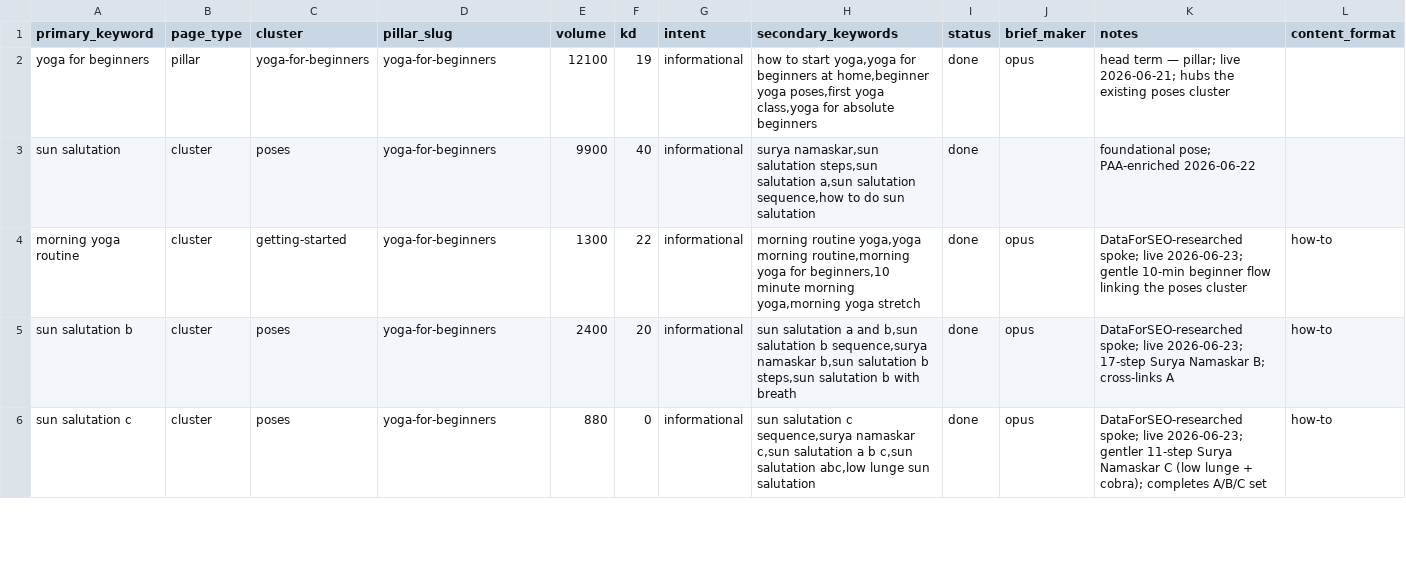
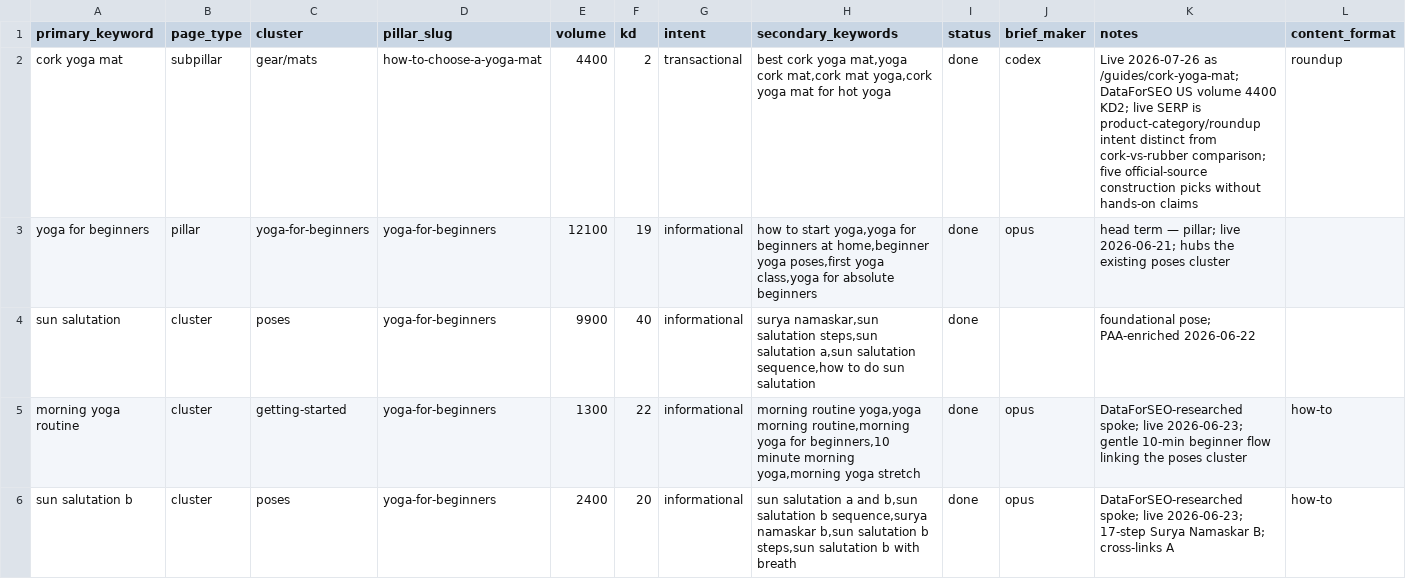
Before and after one commit to MarvinNL046/theyogasensei, a CSV file: keywords.csv, drawn as a sheet; only a part is shown; the shorter side is filled out with more unchanged rows.

Commit message:
Publish cork yoga mat guide

```diff
--- a/keywords.csv
+++ b/keywords.csv
@@ -1,2 +1,3 @@
 primary_keyword,page_type,cluster,pillar_slug,volume,kd,intent,secondary_keywords,status,brief_maker,notes,content_format
+cork yoga mat,subpillar,gear/mats,how-to-choose-a-yoga-mat,4400,2,transactional,"best cork yoga mat,yoga cork mat,cork mat yoga,cork yoga mat for hot yoga",done,codex,"Live 2026-07-26 as /guides/cork-yoga-mat; DataForSEO US volume 4400 KD2; live SERP is product-category/roundup intent distinct from cork-vs-rubber comparison; five official-source construction picks without hands-on claims",roundup
 yoga for beginners,pillar,yoga-for-beginners,yoga-for-beginners,12100,19,informational,"how to start yoga,yoga for beginners at home,beginner yoga poses,first yoga class,yoga for absolute beginners",done,opus,head term — pillar; live 2026-06-21; hubs the existing poses cluster,
```
Also changed, not shown: 6 other files.
